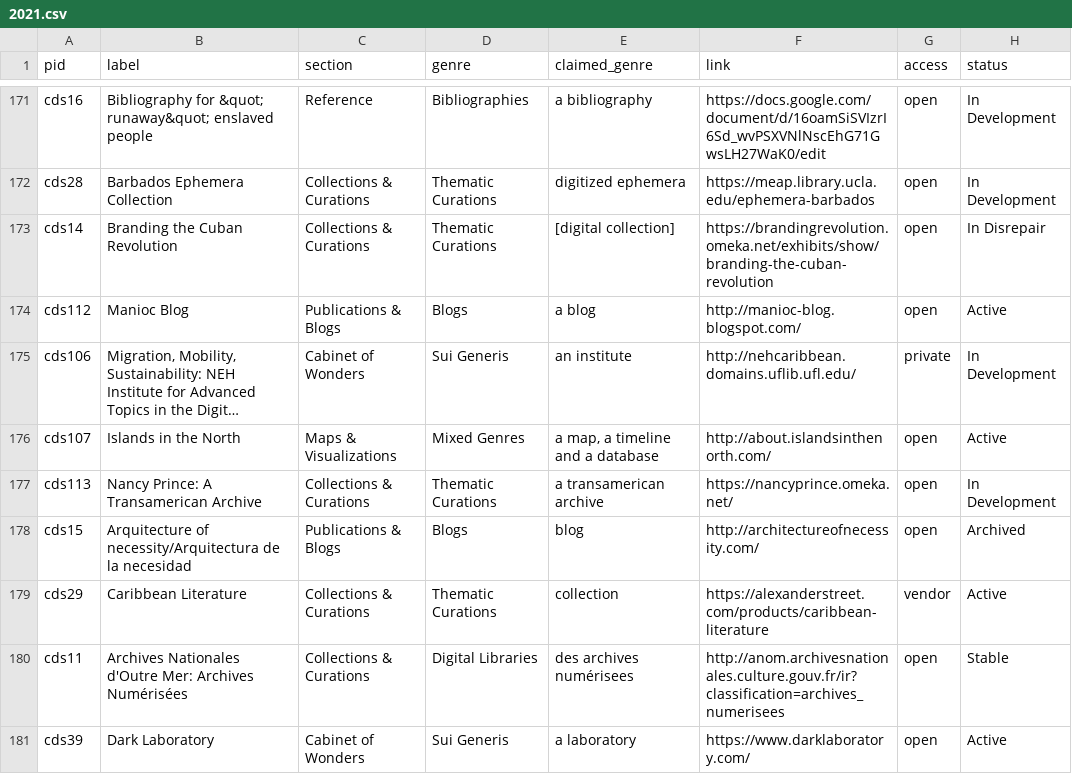
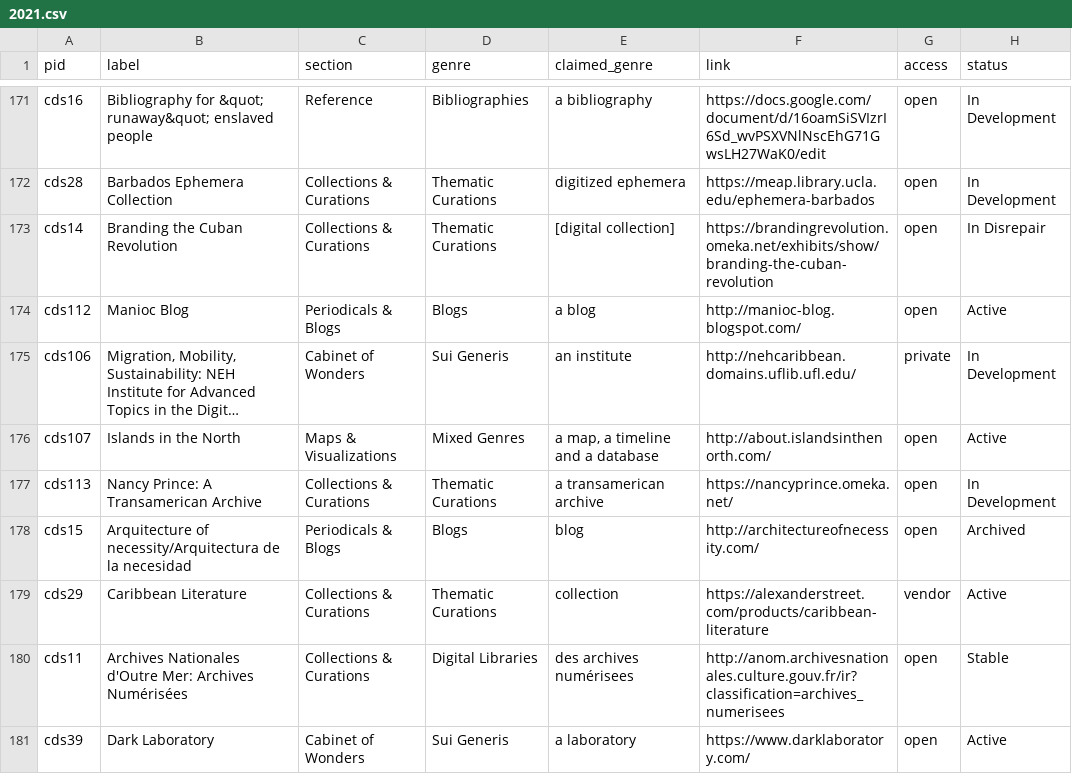
Before and after one commit to elotroalex/caridischo, a CSV file: _data/2021.csv, drawn as a sheet; only a part is shown, gaps mark what is left out; long unchanged cells end in …; the diff covers the shown part only; the diff names each change by its address in the sheet, - before the commit and + after, or states it on an @@ line.

```diff
--- a/_data/2021.csv
+++ b/_data/2021.csv
-C174 (section): Publications & Blogs
+C174 (section): Periodicals & Blogs
-C178 (section): Publications & Blogs
+C178 (section): Periodicals & Blogs
```
Also changed, not shown: 66 edited cells elsewhere in this file, 50 other files.
